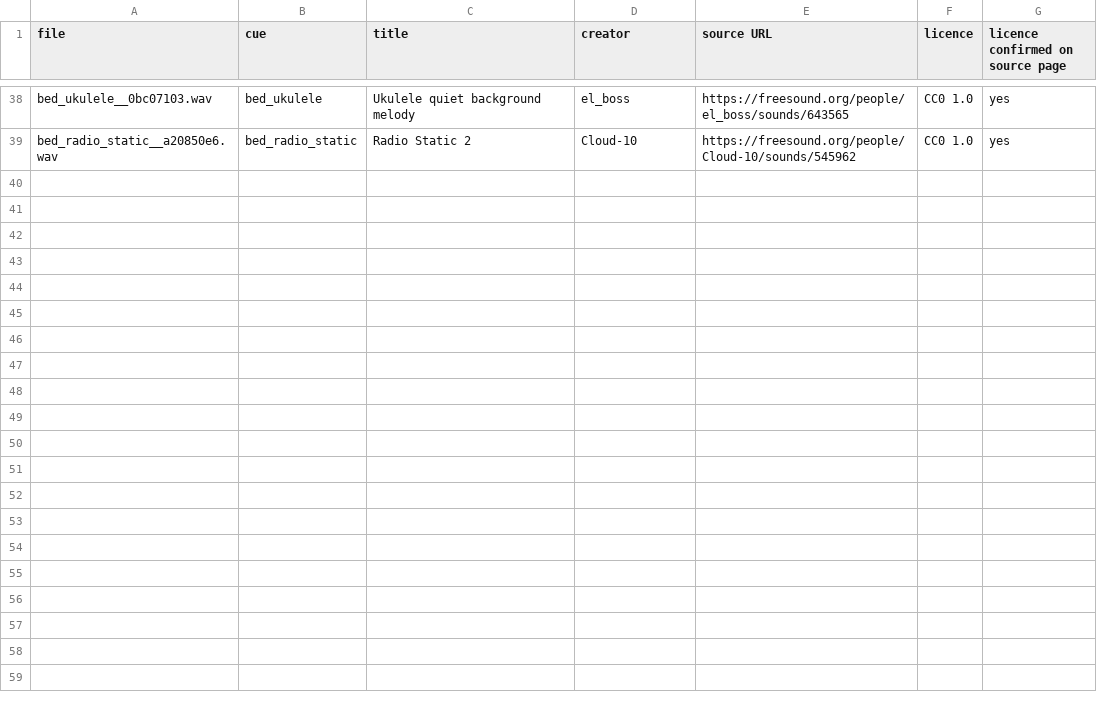
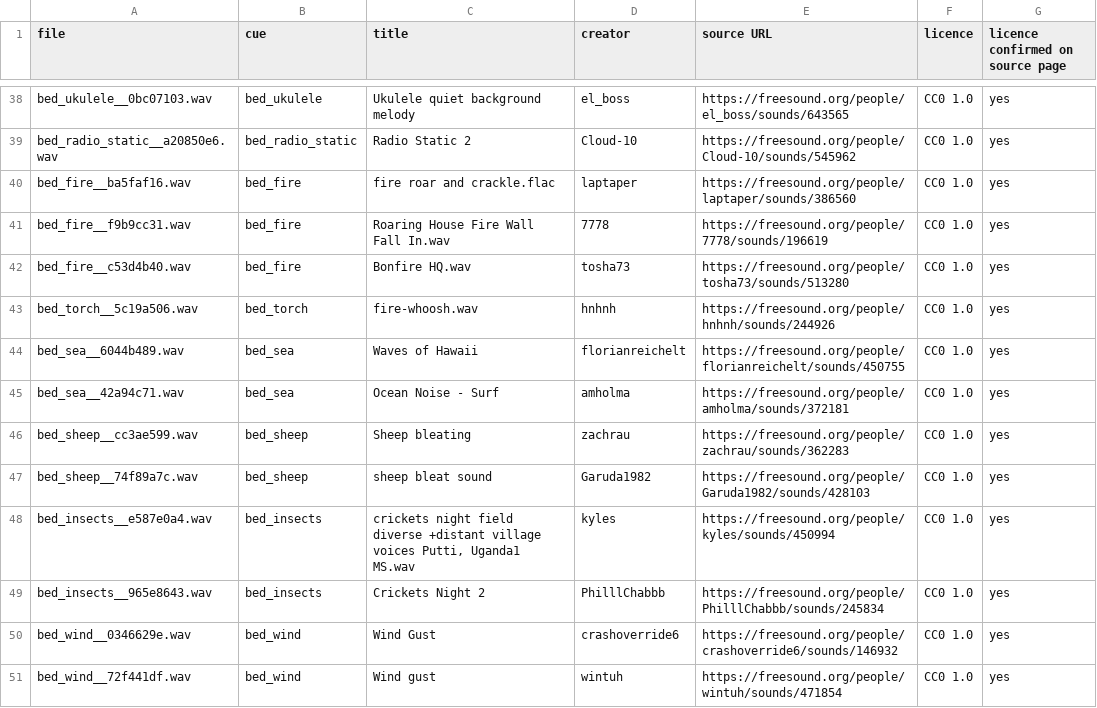
Before and after one commit to r4rachit786-blip/stocks, a CSV file: shorts_niihau_pilot/final/audition/LICENSES.csv, drawn as a sheet; only a part is shown, gaps mark what is left out; the diff covers the shown part only; the diff names each change by its address in the sheet, - before the commit and + after, or states it on an @@ line.

```diff
--- a/shorts_niihau_pilot/final/audition/LICENSES.csv
+++ b/shorts_niihau_pilot/final/audition/LICENSES.csv
+row 40: bed_fire__ba5faf16.wav | bed_fire | fire roar and crackle.flac | laptaper | https://freesound.org/people/laptaper/sounds/386560 | CC0 1.0 | yes
+row 41: bed_fire__f9b9cc31.wav | bed_fire | Roaring House Fire Wall Fall In.wav | 7778 | https://freesound.org/people/7778/sounds/196619 | CC0 1.0 | yes
+row 42: bed_fire__c53d4b40.wav | bed_fire | Bonfire HQ.wav | tosha73 | https://freesound.org/people/tosha73/sounds/513280 | CC0 1.0 | yes
+row 43: bed_torch__5c19a506.wav | bed_torch | fire-whoosh.wav | hnhnh | https://freesound.org/people/hnhnh/sounds/244926 | CC0 1.0 | yes
+row 44: bed_sea__6044b489.wav | bed_sea | Waves of Hawaii | florianreichelt | https://freesound.org/people/florianreichelt/sounds/450755 | CC0 1.0 | yes
+row 45: bed_sea__42a94c71.wav | bed_sea | Ocean Noise - Surf | amholma | https://freesound.org/people/amholma/sounds/372181 | CC0 1.0 | yes
+row 46: bed_sheep__cc3ae599.wav | bed_sheep | Sheep bleating | zachrau | https://freesound.org/people/zachrau/sounds/362283 | CC0 1.0 | yes
+row 47: bed_sheep__74f89a7c.wav | bed_sheep | sheep bleat sound | Garuda1982 | https://freesound.org/people/Garuda1982/sounds/428103 | CC0 1.0 | yes
+row 48: bed_insects__e587e0a4.wav | bed_insects | crickets night field diverse +distant village voices Putti, Uganda1 MS.wav | kyles | https://freesound.org/people/kyles/sounds/450994 | CC0 1.0 | yes
+row 49: bed_insects__965e8643.wav | bed_insects | Crickets Night 2 | PhilllChabbb | https://freesound.org/people/PhilllChabbb/sounds/245834 | CC0 1.0 | yes
+row 50: bed_wind__0346629e.wav | bed_wind | Wind Gust | crashoverride6 | https://freesound.org/people/crashoverride6/sounds/146932 | CC0 1.0 | yes
+row 51: bed_wind__72f441df.wav | bed_wind | Wind gust | wintuh | https://freesound.org/people/wintuh/sounds/471854 | CC0 1.0 | yes
```
Also changed, not shown: 12 added rows elsewhere in this file, 33 other files.
